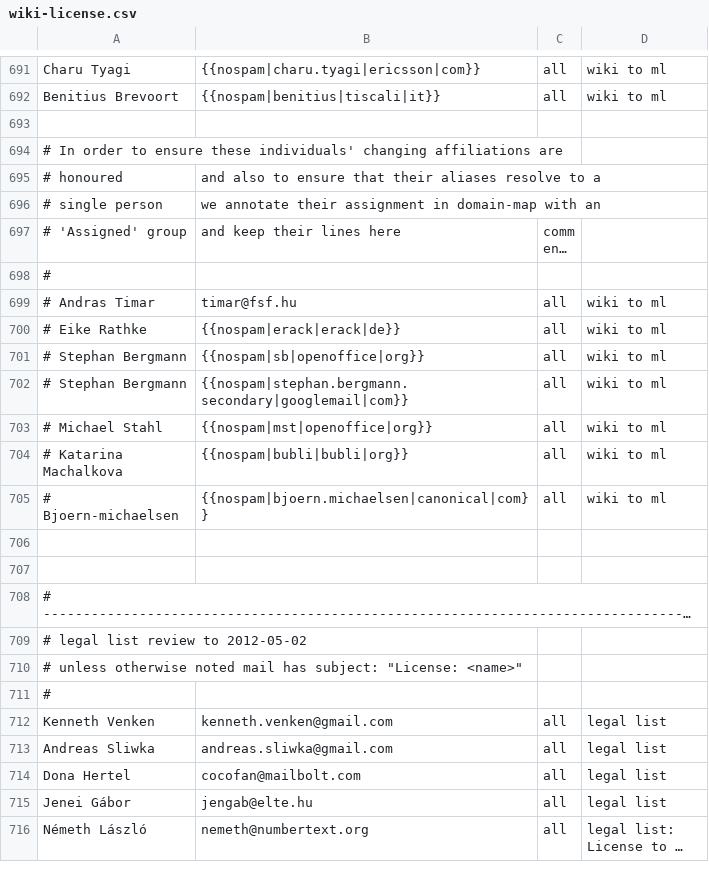
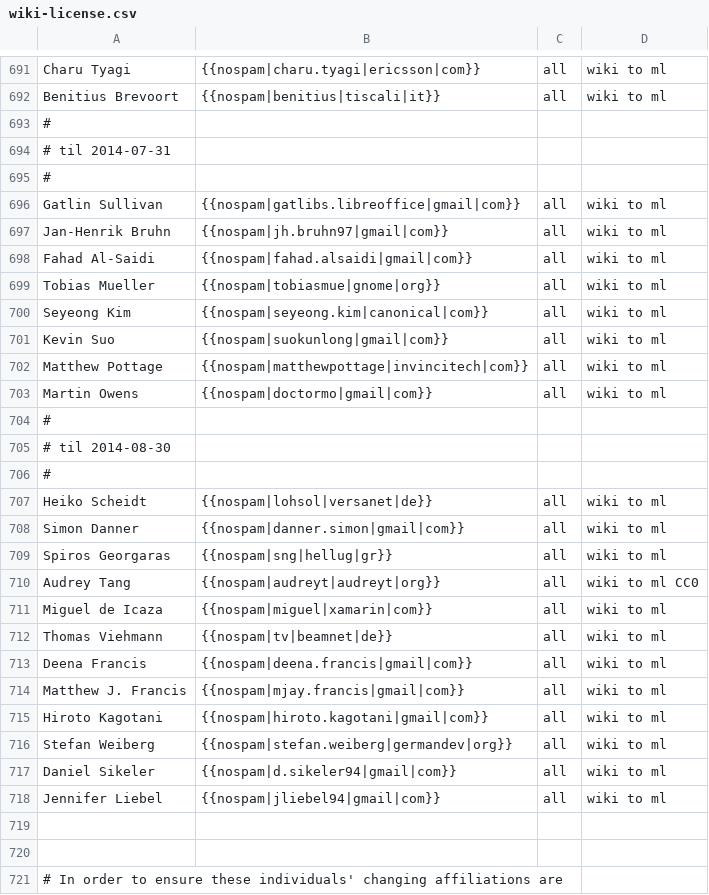
Before and after one commit to freedesktop/libreoffice-gitdm-config, a CSV file: wiki-license.csv, drawn as a sheet; only a part is shown, gaps mark what is left out; the shorter side is filled out with more unchanged rows; long unchanged cells end in …; the diff covers the shown part only; the diff names each change by its address in the sheet, - before the commit and + after, or states it on an @@ line.

Commit message:
wiki/ml additions

```diff
--- a/wiki-license.csv
+++ b/wiki-license.csv
+row 693: #
+row 694: # til 2014-07-31
+row 695: #
+row 696: Gatlin Sullivan | {{nospam|gatlibs.libreoffice|gmail|com}} | all | wiki to ml
+row 697: Jan-Henrik Bruhn | {{nospam|jh.bruhn97|gmail|com}} | all | wiki to ml
+row 698: Fahad Al-Saidi | {{nospam|fahad.alsaidi|gmail|com}} | all | wiki to ml
+row 699: Tobias Mueller | {{nospam|tobiasmue|gnome|org}} | all | wiki to ml
+row 700: Seyeong Kim | {{nospam|seyeong.kim|canonical|com}} | all | wiki to ml
+row 701: Kevin Suo | {{nospam|suokunlong|gmail|com}} | all | wiki to ml
+row 702: Matthew Pottage | {{nospam|matthewpottage|invincitech|com}} | all | wiki to ml
+row 703: Martin Owens | {{nospam|doctormo|gmail|com}} | all | wiki to ml
+row 704: #
+row 705: # til 2014-08-30
+row 706: #
+row 707: Heiko Scheidt | {{nospam|lohsol|versanet|de}} | all | wiki to ml
+row 708: Simon Danner | {{nospam|danner.simon|gmail|com}} | all | wiki to ml
+row 709: Spiros Georgaras | {{nospam|sng|hellug|gr}} | all | wiki to ml
+row 710: Audrey Tang | {{nospam|audreyt|audreyt|org}} | all | wiki to ml CC0
+row 711: Miguel de Icaza | {{nospam|miguel|xamarin|com}} | all | wiki to ml
+row 712: Thomas Viehmann | {{nospam|tv|beamnet|de}} | all | wiki to ml
+row 713: Deena Francis | {{nospam|deena.francis|gmail|com}} | all | wiki to ml
+row 714: Matthew J. Francis | {{nospam|mjay.francis|gmail|com}} | all | wiki to ml
+row 715: Hiroto Kagotani | {{nospam|hiroto.kagotani|gmail|com}} | all | wiki to ml
+row 716: Stefan Weiberg | {{nospam|stefan.weiberg|germandev|org}} | all | wiki to ml
+row 717: Daniel Sikeler | {{nospam|d.sikeler94|gmail|com}} | all | wiki to ml
+row 718: Jennifer Liebel | {{nospam|jliebel94|gmail|com}} | all | wiki to ml
+row 719: (empty)
```
Also changed, not shown: 3 added rows elsewhere in this file, 1 other file.
